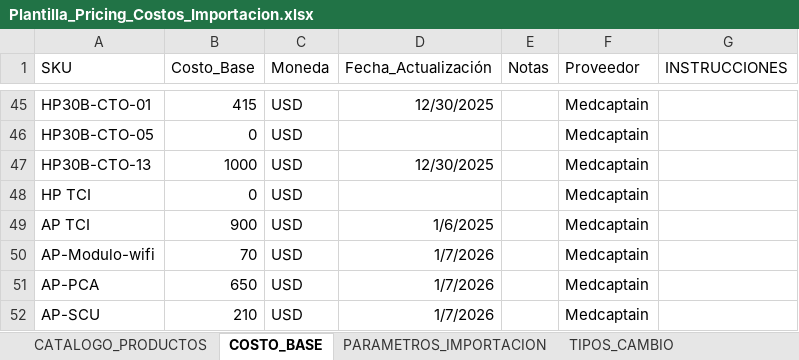
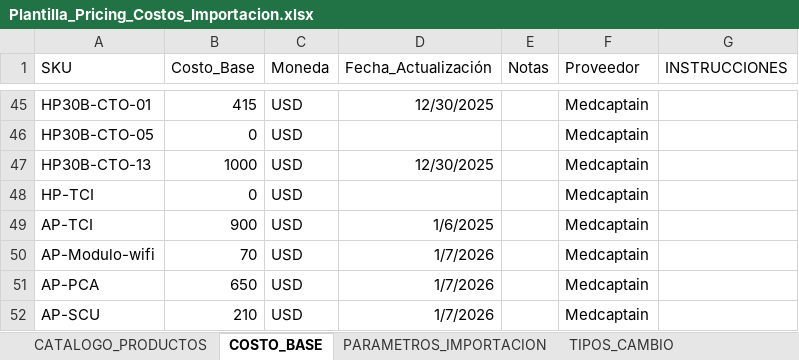
Before and after one commit to kayab23/Base_Costos_PWA, an Excel workbook: Plantilla_Pricing_Costos_Importacion.xlsx, sheet COSTO_BASE, drawn as a sheet; only a part is shown, gaps mark what is left out; values as stored, in another font and other column widths than the file's, no borders; table styles not drawn; the diff names each change by its address in the sheet, - before the commit and + after, or states it on an @@ line.

```diff
--- a/Plantilla_Pricing_Costos_Importacion.xlsx (sheet COSTO_BASE)
+++ b/Plantilla_Pricing_Costos_Importacion.xlsx (sheet COSTO_BASE)
-A48 (SKU): HP TCI
+A48 (SKU): HP-TCI
-A49 (SKU): AP TCI
+A49 (SKU): AP-TCI
```
Also changed, not shown: sheet LANDED_COST, 3 other files.
